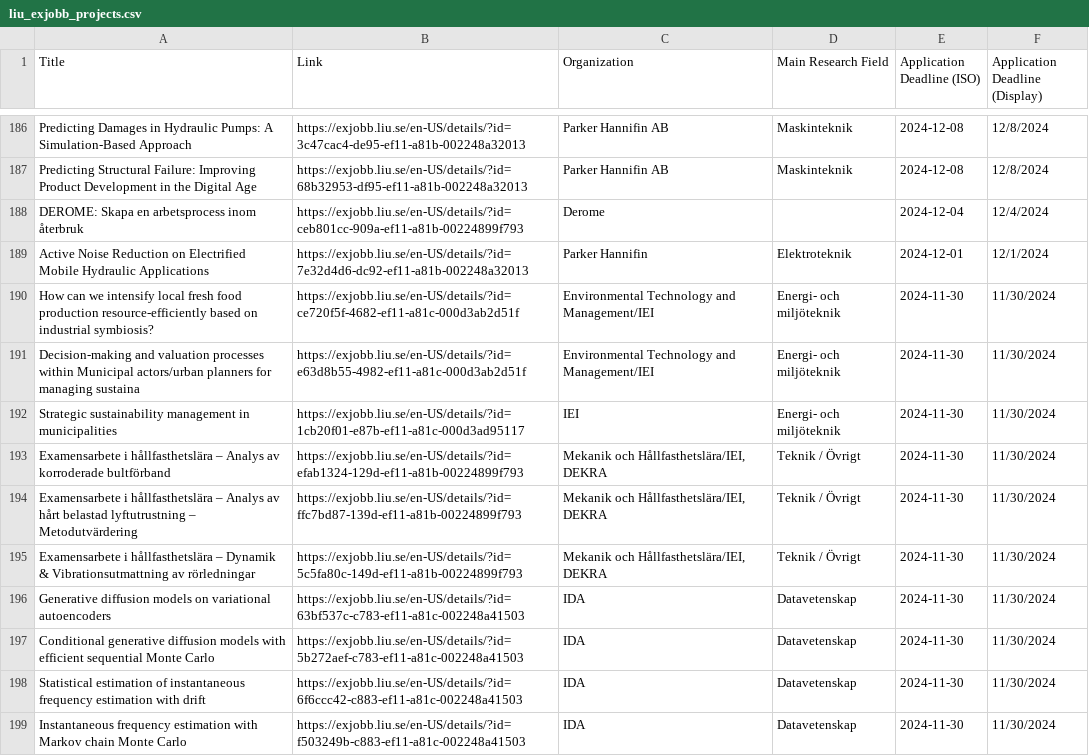
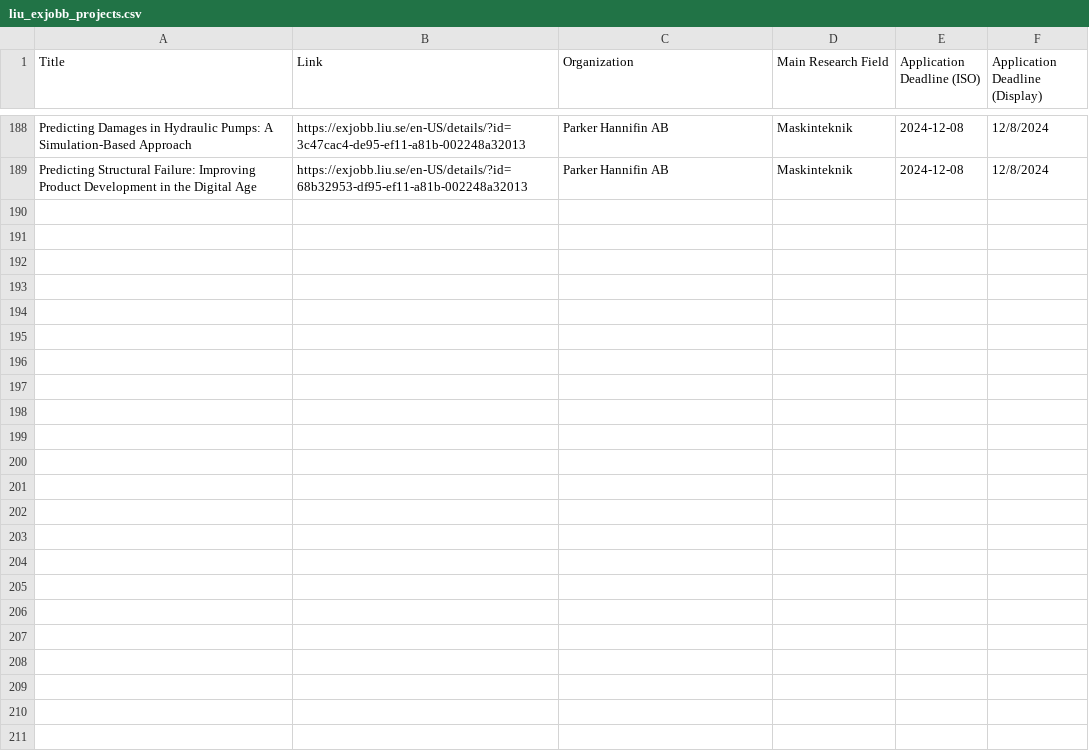
Before and after one commit to Qervas/exjobb, a CSV file: data/liu_exjobb_projects.csv, drawn as a sheet; only a part is shown, gaps mark what is left out; the diff covers the shown part only.

```diff
--- a/data/liu_exjobb_projects.csv
+++ b/data/liu_exjobb_projects.csv
@@ -187,13 +189 @@ Predicting Damages in Hydraulic Pumps: A Simulation-Based Approach,https://exjob
 Predicting Structural Failure: Improving Product Development in the Digital Age,https://exjobb.liu.se/en-US/details/?id=68b32953-df95-ef11-a81b-002248a32013,Parker Hannifin AB,Maskinteknik,2024-12-08,12/8/2024
-DEROME: Skapa en arbetsprocess inom återbruk,https://exjobb.liu.se/en-US/details/?id=ceb801cc-909a-ef11-a81b-00224899f793,Derome,,2024-12-04,12/4/2024
-Active Noise Reduction on Electrified Mobile Hydraulic Applications,https://exjobb.liu.se/en-US/details/?id=7e32d4d6-dc92-ef11-a81b-002248a32013,Parker Hannifin,Elektroteknik,2024-12-01,12/1/2024
-How can we intensify local fresh food production resource-efficiently based on industrial symbiosis?,https://exjobb.liu.se/en-US/details/?id=ce720f5f-4682-ef11-a81c-000d3ab2d51f,Environmental Technology and Management/IEI,Energi- och miljöteknik,2024-11-30,11/30/2024
-Decision-making and valuation processes within Municipal actors/urban planners for managing sustaina,https://exjobb.liu.se/en-US/details/?id=e63d8b55-4982-ef11-a81c-000d3ab2d51f,Environmental Technology and Management/IEI,Energi- och miljöteknik,2024-11-30,11/30/2024
-Strategic sustainability management in municipalities,https://exjobb.liu.se/en-US/details/?id=1cb20f01-e87b-ef11-a81c-000d3ad95117,IEI,Energi- och miljöteknik,2024-11-30,11/30/2024
-Examensarbete i hållfasthetslära – Analys av korroderade bultförband,https://exjobb.liu.se/en-US/details/?id=efab1324-129d-ef11-a81b-00224899f793,"Mekanik och Hållfasthetslära/IEI, DEKRA",Teknik / Övrigt,2024-11-30,11/30/2024
-Examensarbete i hållfasthetslära – Analys av hårt belastad lyftutrustning – Metodutvärdering,https://exjobb.liu.se/en-US/details/?id=ffc7bd87-139d-ef11-a81b-00224899f793,"Mekanik och Hållfasthetslära/IEI, DEKRA",Teknik / Övrigt,2024-11-30,11/30/2024
-Examensarbete i hållfasthetslära – Dynamik & Vibrationsutmattning av rörledningar,https://exjobb.liu.se/en-US/details/?id=5c5fa80c-149d-ef11-a81b-00224899f793,"Mekanik och Hållfasthetslära/IEI, DEKRA",Teknik / Övrigt,2024-11-30,11/30/2024
-Generative diffusion models on variational autoencoders,https://exjobb.liu.se/en-US/details/?id=63bf537c-c783-ef11-a81c-002248a41503,IDA,Datavetenskap,2024-11-30,11/30/2024
-Conditional generative diffusion models with efficient sequential Monte Carlo,https://exjobb.liu.se/en-US/details/?id=5b272aef-c783-ef11-a81c-002248a41503,IDA,Datavetenskap,2024-11-30,11/30/2024
-Statistical estimation of instantaneous frequency estimation with drift,https://exjobb.liu.se/en-US/details/?id=6f6ccc42-c883-ef11-a81c-002248a41503,IDA,Datavetenskap,2024-11-30,11/30/2024
-Instantaneous frequency estimation with Markov chain Monte Carlo,https://exjobb.liu.se/en-US/details/?id=f503249b-c883-ef11-a81c-002248a41503,IDA,Datavetenskap,2024-11-30,11/30/2024
```
Also changed, not shown: 2 added rows and 12 removed rows elsewhere in this file, data/cth_exjobb_projects.csv, data/kth_exjobb_projects.csv.
